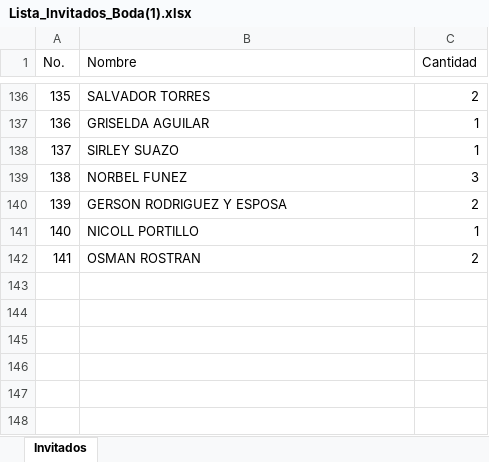
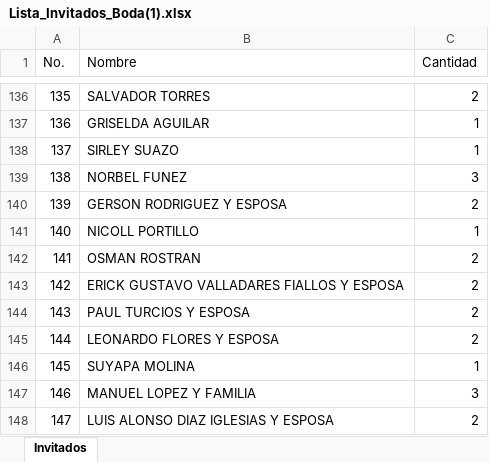
Before and after one commit to alejandroykatherinboda/invitacion-katherin-alejandro, an Excel workbook: Lista_Invitados_Boda(1).xlsx, sheet Invitados, drawn as a sheet; only a part is shown, gaps mark what is left out; values as stored, in another font and other column widths than the file's, no borders; the diff names each change by its address in the sheet, - before the commit and + after, or states it on an @@ line.

```diff
--- a/Lista_Invitados_Boda(1).xlsx (sheet Invitados)
+++ b/Lista_Invitados_Boda(1).xlsx (sheet Invitados)
+row 143: 142 | ERICK GUSTAVO VALLADARES FIALLOS Y ESPOSA | 2
+row 144: 143 | PAUL TURCIOS Y ESPOSA | 2
+row 145: 144 | LEONARDO FLORES Y ESPOSA | 2
+row 146: 145 | SUYAPA MOLINA | 1
+row 147: 146 | MANUEL LOPEZ Y FAMILIA | 3
+row 148: 147 | LUIS ALONSO DIAZ IGLESIAS Y ESPOSA | 2
```
Also changed, not shown: 1 other file.
